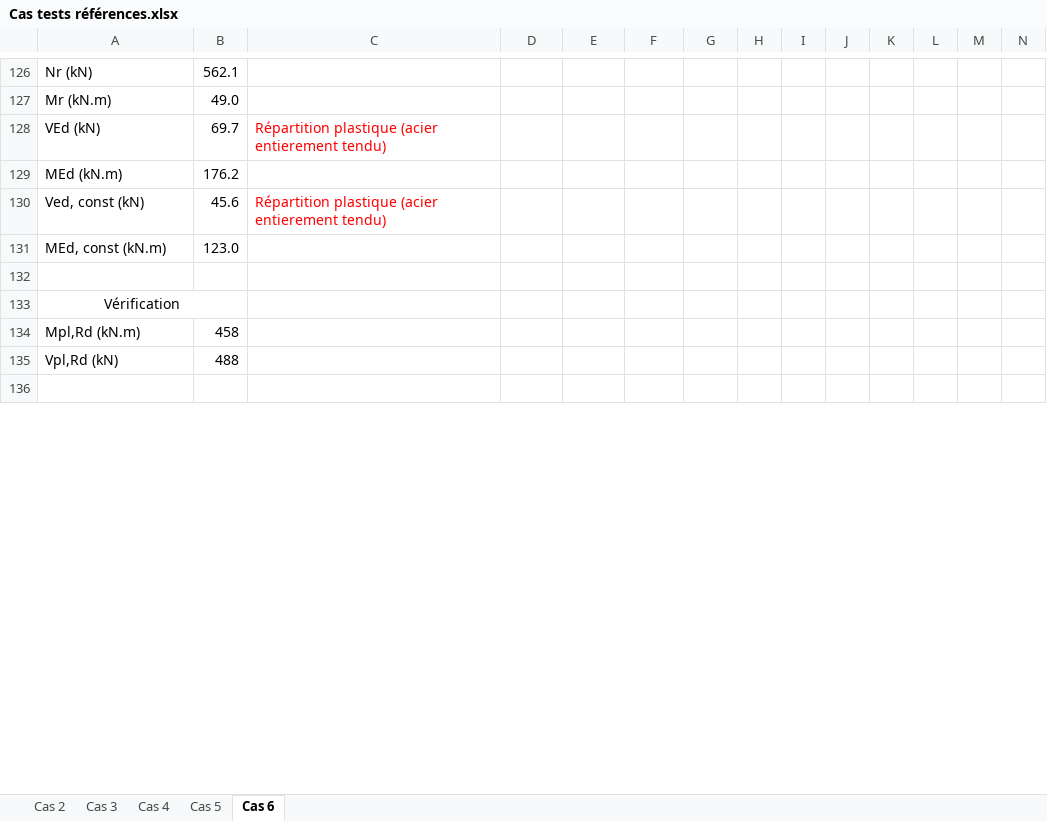
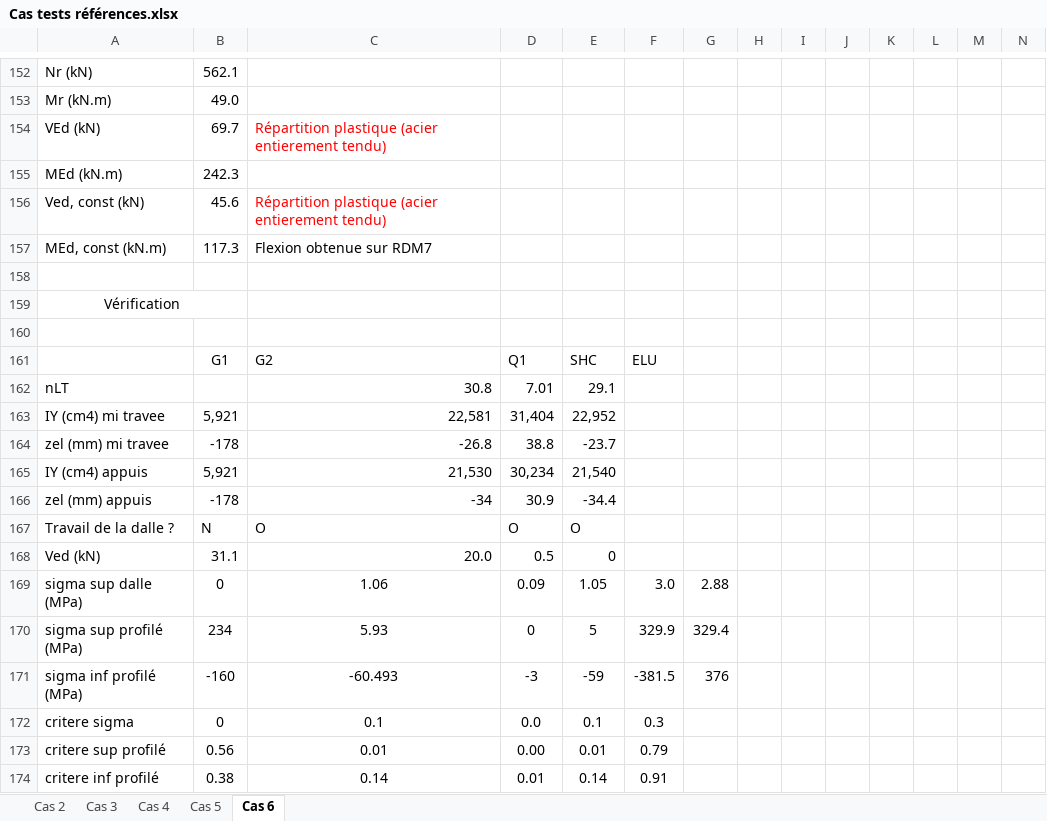
Before and after one commit to pomartin-cticm/ABCPMX, an Excel workbook: Manuel Validation/Cas tests références.xlsx, sheet Cas 6, drawn as a sheet; only a part is shown, gaps mark what is left out; the shorter side is filled out with more unchanged rows; values as stored, in another font and other column widths than the file's, no borders; addresses are those after the commit; rows hold the shown columns only; the diff covers the shown part only; the diff names each change by its address in the sheet, - before the commit and + after, or states it on an @@ line.

```diff
--- a/Manuel Validation/Cas tests références.xlsx (sheet Cas 6)
+++ b/Manuel Validation/Cas tests références.xlsx (sheet Cas 6)
-B155: 176.2
+B155: 242.3
-B157: 123.0
+B157: 117.3
-C157: (empty)
+C157: Flexion obtenue sur RDM7
-row 160: Mpl,Rd (kN.m) | 458
+row 160: (empty)
+row 161:  | G1 | G2 | Q1 | SHC | ELU
+row 162: nLT |  | 30.8 | 7.01 | 29.1
+row 163: IY (cm4) mi travee | 5,921 | 22,581 | 31,404 | 22,952
+row 164: zel (mm) mi travee | -178 | -26.8 | 38.8 | -23.7
+row 165: IY (cm4) appuis | 5,921 | 21,530 | 30,234 | 21,540
+row 166: zel (mm) appuis | -178 | -34 | 30.9 | -34.4
+row 167: Travail de la dalle ? | N | O | O | O
+row 168: Ved (kN) | 31.1 | 20.0 | 0.5 | 0
+row 169: sigma sup dalle (MPa) | 0 | 1.06 | 0.09 | 1.05 | 3.0 | 2.88
+row 170: sigma sup profilé (MPa) | 234 | 5.93 | 0 | 5 | 329.9 | 329.4
+row 171: sigma inf profilé (MPa) | -160 | -60.493 | -3 | -59 | -381.5 | 376
+row 172: critere sigma | 0 | 0.1 | 0.0 | 0.1 | 0.3
+row 173: critere sup profilé | 0.56 | 0.01 | 0.00 | 0.01 | 0.79
+row 174: critere inf profilé | 0.38 | 0.14 | 0.01 | 0.14 | 0.91
```
Also changed, not shown: 36 added rows, 1 removed row and 44 edited cells elsewhere in this sheet, formulas that keep their value, 2 other files.
